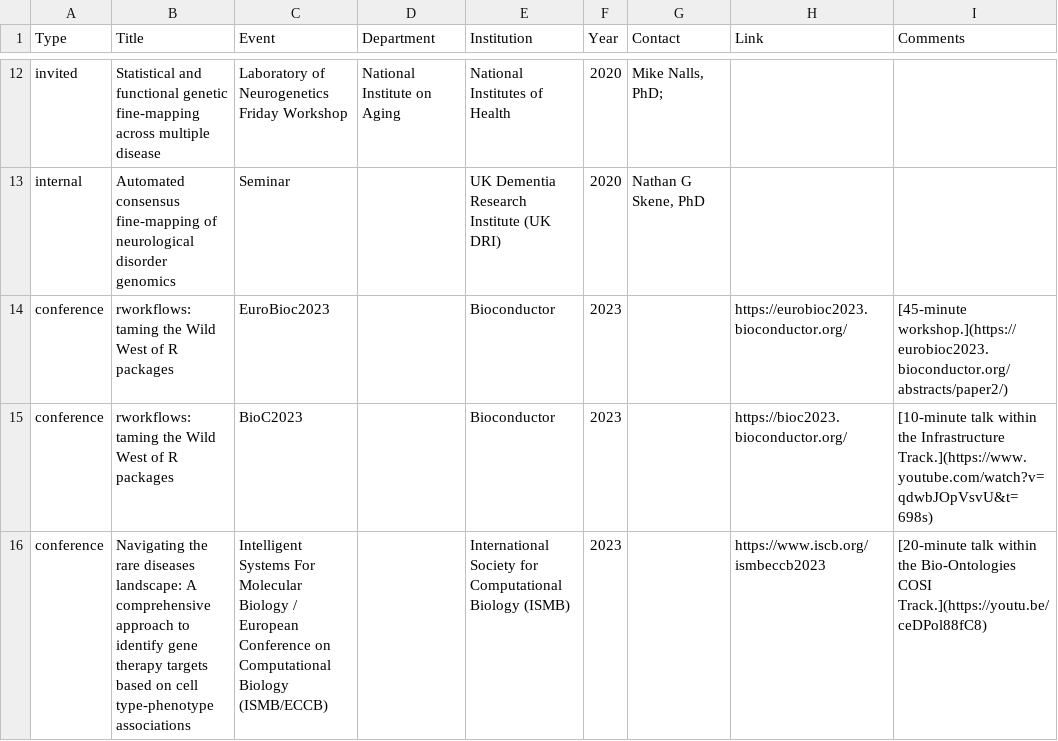
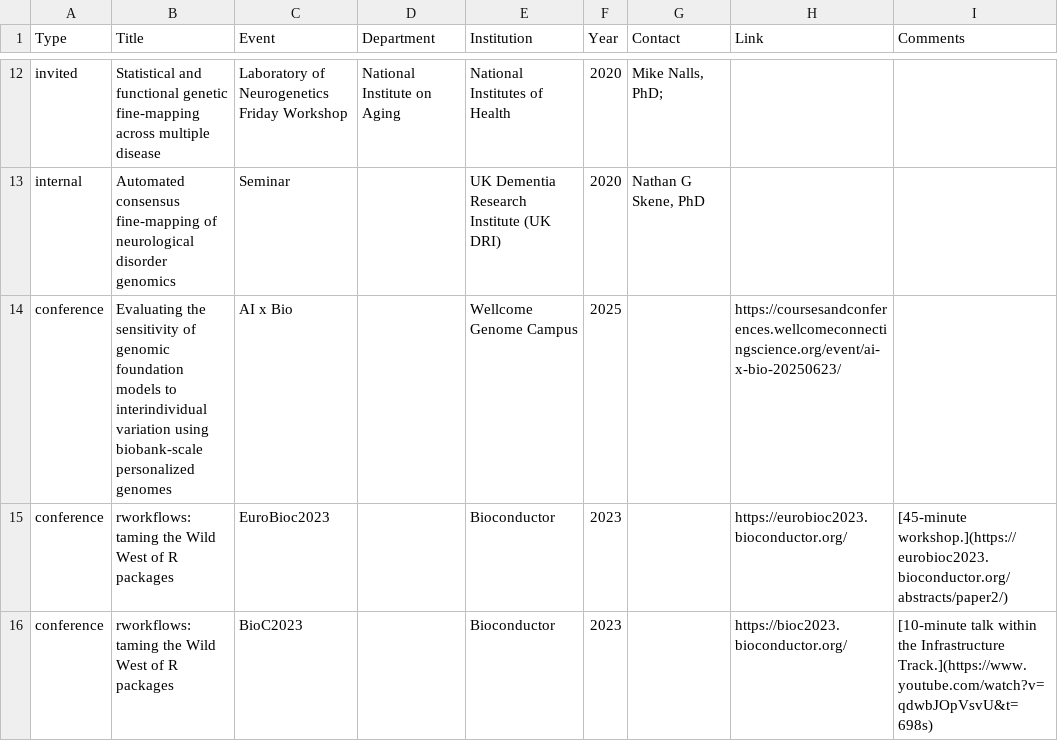
Before and after one commit to bschilder/CV, a CSV file: cv_data/talks.csv, drawn as a sheet; only a part is shown, gaps mark what is left out; the shorter side is filled out with more unchanged rows; the diff names each change by its address in the sheet, - before the commit and + after, or states it on an @@ line.

```diff
--- a/cv_data/talks.csv
+++ b/cv_data/talks.csv
+row 14: conference | Evaluating the sensitivity of genomic foundation models to interindividual variation using biobank-scale personalized genomes | AI x Bio |  | Wellcome Genome Campus | 2025 |  | https://coursesandconferences.wellcomeconnectingscience.org/event/ai-x-bio-20250623/
```
Also changed, not shown: cv_data/publications.csv, 4 other files.
